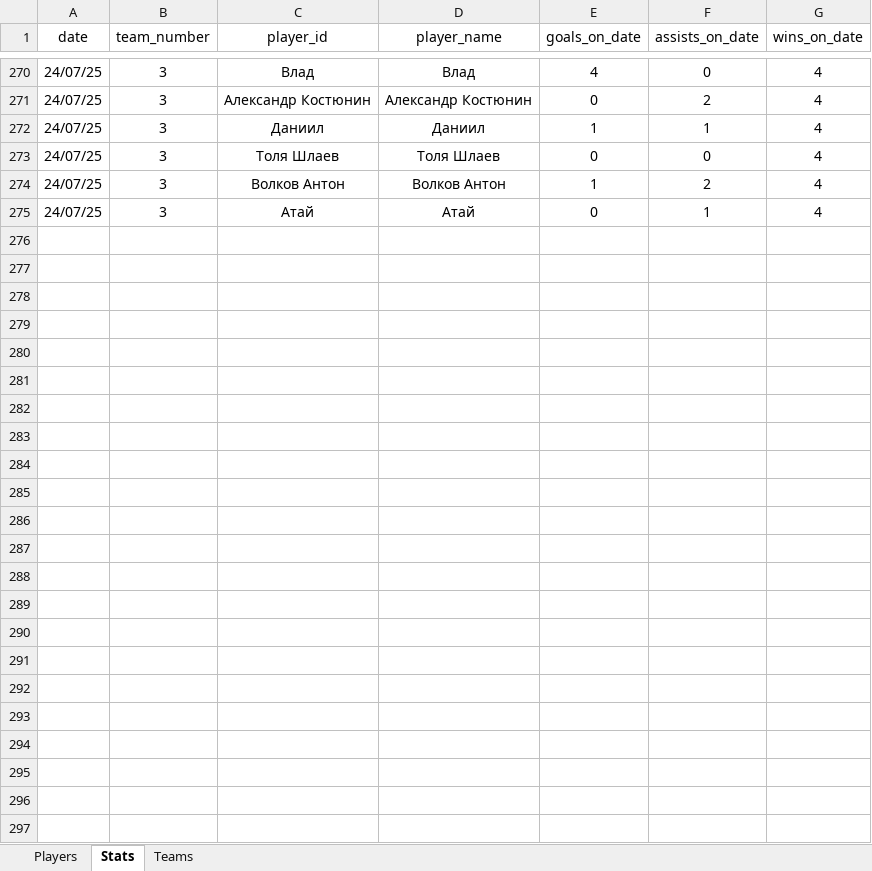
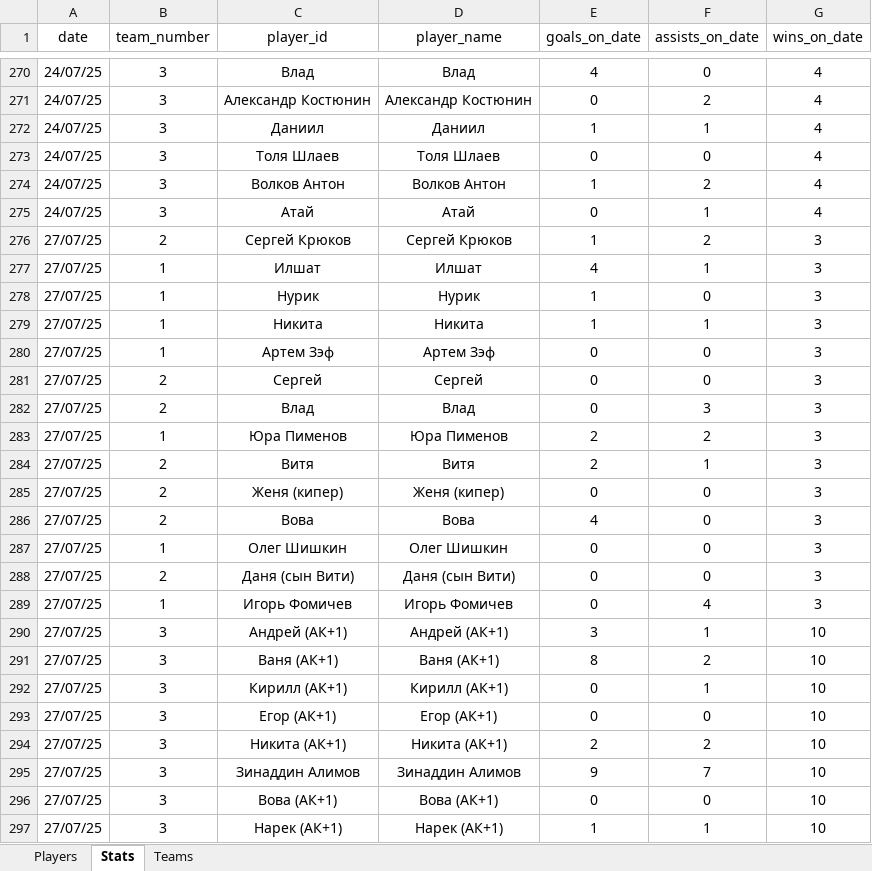
Before and after one commit to Greyusek/football_stats, an Excel workbook: football_stats.xlsx, sheet Stats, drawn as a sheet; only a part is shown, gaps mark what is left out; values as stored, in another font and other column widths than the file's, no borders; table styles not drawn; the diff names each change by its address in the sheet, - before the commit and + after, or states it on an @@ line.

```diff
--- a/football_stats.xlsx (sheet Stats)
+++ b/football_stats.xlsx (sheet Stats)
+row 276: 27/07/25 | 2 | Сергей Крюков | Сергей Крюков | 1 | 2 | 3
+row 277: 27/07/25 | 1 | Илшат | Илшат | 4 | 1 | 3
+row 278: 27/07/25 | 1 | Нурик | Нурик | 1 | 0 | 3
+row 279: 27/07/25 | 1 | Никита | Никита | 1 | 1 | 3
+row 280: 27/07/25 | 1 | Артем Зэф | Артем Зэф | 0 | 0 | 3
+row 281: 27/07/25 | 2 | Сергей | Сергей | 0 | 0 | 3
+row 282: 27/07/25 | 2 | Влад | Влад | 0 | 3 | 3
+row 283: 27/07/25 | 1 | Юра Пименов | Юра Пименов | 2 | 2 | 3
+row 284: 27/07/25 | 2 | Витя | Витя | 2 | 1 | 3
+row 285: 27/07/25 | 2 | Женя (кипер) | Женя (кипер) | 0 | 0 | 3
+row 286: 27/07/25 | 2 | Вова | Вова | 4 | 0 | 3
+row 287: 27/07/25 | 1 | Олег Шишкин | Олег Шишкин | 0 | 0 | 3
+row 288: 27/07/25 | 2 | Даня (сын Вити) | Даня (сын Вити) | 0 | 0 | 3
+row 289: 27/07/25 | 1 | Игорь Фомичев | Игорь Фомичев | 0 | 4 | 3
+row 290: 27/07/25 | 3 | Андрей (АК+1) | Андрей (АК+1) | 3 | 1 | 10
+row 291: 27/07/25 | 3 | Ваня (АК+1) | Ваня (АК+1) | 8 | 2 | 10
+row 292: 27/07/25 | 3 | Кирилл (АК+1) | Кирилл (АК+1) | 0 | 1 | 10
+row 293: 27/07/25 | 3 | Егор (АК+1) | Егор (АК+1) | 0 | 0 | 10
+row 294: 27/07/25 | 3 | Никита (АК+1) | Никита (АК+1) | 2 | 2 | 10
+row 295: 27/07/25 | 3 | Зинаддин Алимов | Зинаддин Алимов | 9 | 7 | 10
+row 296: 27/07/25 | 3 | Вова (АК+1) | Вова (АК+1) | 0 | 0 | 10
+row 297: 27/07/25 | 3 | Нарек (АК+1) | Нарек (АК+1) | 1 | 1 | 10
```
Also changed, not shown: sheet Players, sheet Teams, 3 other files.
